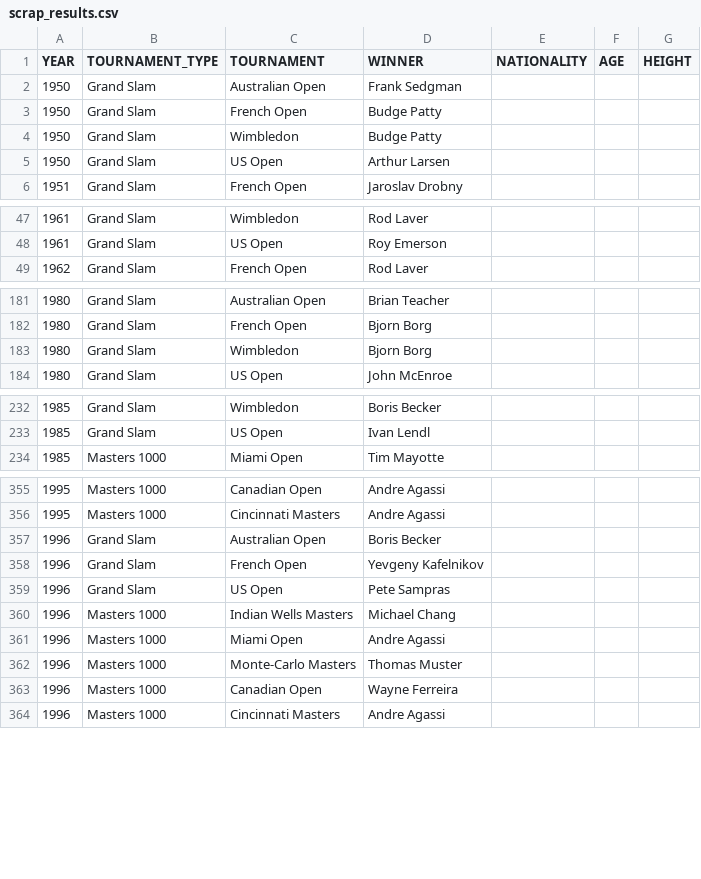
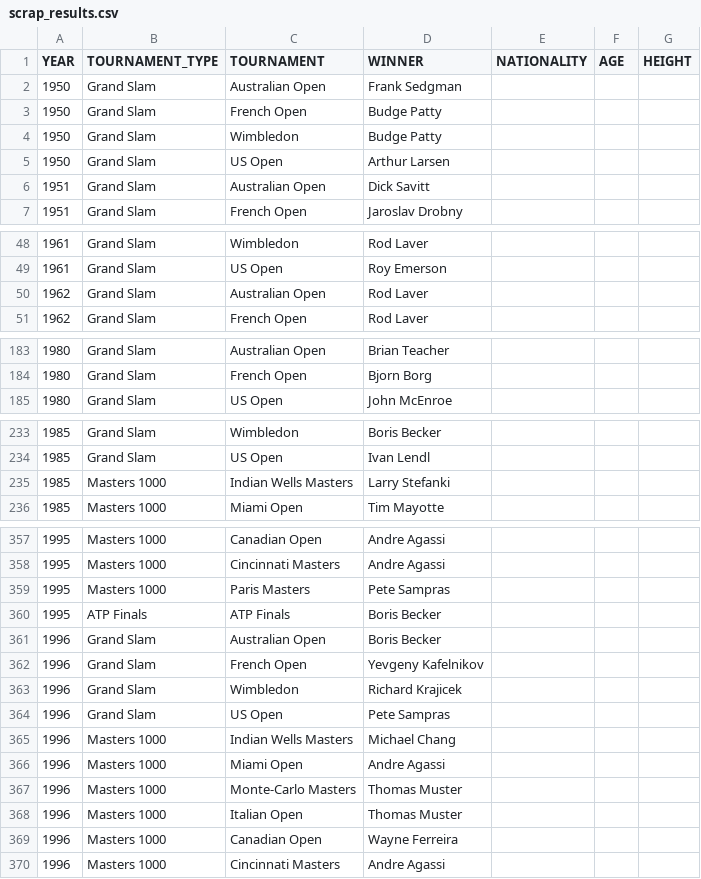
Before and after one commit to NielsMinssen/GrandSlamChampions, a CSV file: data/tennis/scrap_results.csv, drawn as a sheet; only a part is shown, gaps mark what is left out; the diff covers the shown part only.

```diff
--- a/data/tennis/scrap_results.csv
+++ b/data/tennis/scrap_results.csv
@@ -5,2 +5,3 @@ YEAR,TOURNAMENT_TYPE,TOURNAMENT,WINNER,NATIONALITY,AGE,HEIGHT
 1950,Grand Slam,US Open,Arthur Larsen,
+1951,Grand Slam,Australian Open,Dick Savitt,
 1951,Grand Slam,French Open,Jaroslav Drobny,
@@ -48,2 +49,3 @@ YEAR,TOURNAMENT_TYPE,TOURNAMENT,WINNER,NATIONALITY,AGE,HEIGHT
 1961,Grand Slam,US Open,Roy Emerson,
+1962,Grand Slam,Australian Open,Rod Laver,
 1962,Grand Slam,French Open,Rod Laver,
@@ -182,3 +184,2 @@ YEAR,TOURNAMENT_TYPE,TOURNAMENT,WINNER,NATIONALITY,AGE,HEIGHT
 1980,Grand Slam,French Open,Bjorn Borg,
-1980,Grand Slam,Wimbledon,Bjorn Borg,
 1980,Grand Slam,US Open,John McEnroe,
@@ -233,2 +234,3 @@ YEAR,TOURNAMENT_TYPE,TOURNAMENT,WINNER,NATIONALITY,AGE,HEIGHT
 1985,Grand Slam,US Open,Ivan Lendl,
+1985,Masters 1000,Indian Wells Masters,Larry Stefanki,
 1985,Masters 1000,Miami Open,Tim Mayotte,
@@ -356,4 +358,7 @@ YEAR,TOURNAMENT_TYPE,TOURNAMENT,WINNER,NATIONALITY,AGE,HEIGHT
 1995,Masters 1000,Cincinnati Masters,Andre Agassi,
+1995,Masters 1000,Paris Masters,Pete Sampras,
+1995,ATP Finals,ATP Finals,Boris Becker,
 1996,Grand Slam,Australian Open,Boris Becker,
 1996,Grand Slam,French Open,Yevgeny Kafelnikov,
+1996,Grand Slam,Wimbledon,Richard Krajicek,
 1996,Grand Slam,US Open,Pete Sampras,
@@ -362,2 +367,3 @@ YEAR,TOURNAMENT_TYPE,TOURNAMENT,WINNER,NATIONALITY,AGE,HEIGHT
 1996,Masters 1000,Monte-Carlo Masters,Thomas Muster,
+1996,Masters 1000,Italian Open,Thomas Muster,
 1996,Masters 1000,Canadian Open,Wayne Ferreira,
```
Also changed, not shown: 2 added rows elsewhere in this file, data/tennis/scrap_results_aggregated.csv.
